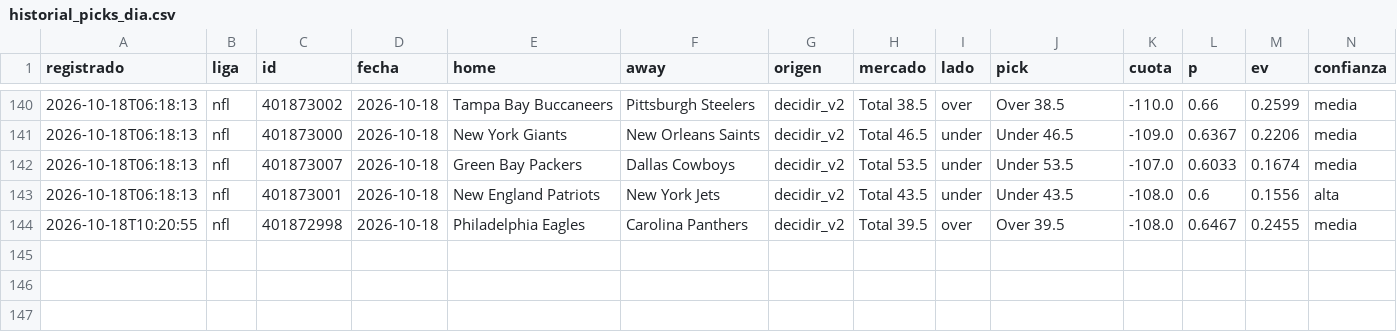
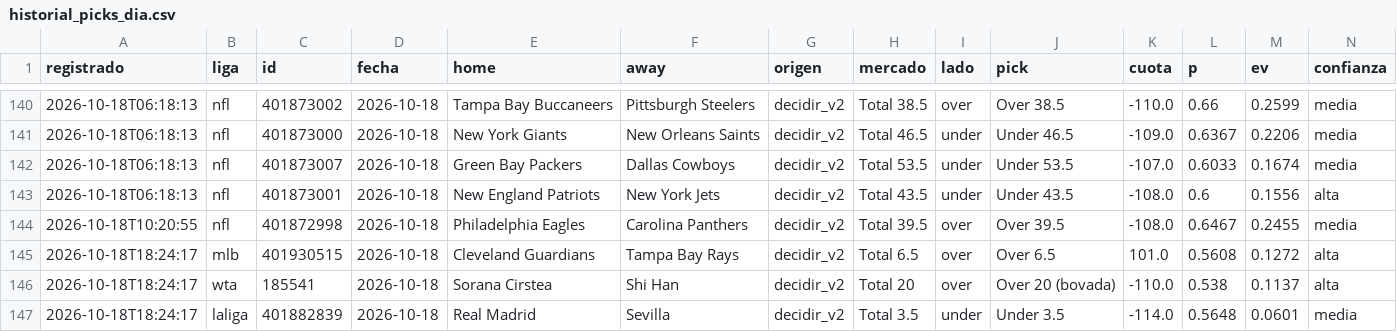
Before and after one commit to tenisman12/edgeline, a CSV file: salida/historial_picks_dia.csv, drawn as a sheet; only a part is shown, gaps mark what is left out; rows hold the shown columns only; the diff names each change by its address in the sheet, - before the commit and + after, or states it on an @@ line.

```diff
--- a/salida/historial_picks_dia.csv
+++ b/salida/historial_picks_dia.csv
+row 145: 2026-10-18T18:24:17 | mlb | 401930515 | 2026-10-18 | Cleveland Guardians | Tampa Bay Rays | decidir_v2 | Total 6.5 | over | Over 6.5 | 101.0 | 0.5608 | 0.1272 | alta
+row 146: 2026-10-18T18:24:17 | wta | 185541 | 2026-10-18 | Sorana Cirstea | Shi Han | decidir_v2 | Total 20 | over | Over 20 (bovada) | -110.0 | 0.538 | 0.1137 | alta
+row 147: 2026-10-18T18:24:17 | laliga | 401882839 | 2026-10-18 | Real Madrid | Sevilla | decidir_v2 | Total 3.5 | under | Under 3.5 | -114.0 | 0.5648 | 0.0601 | media
```
Also changed, not shown: salida/clv_detalle.csv, salida/historial_angulos.csv, 53 other files.
